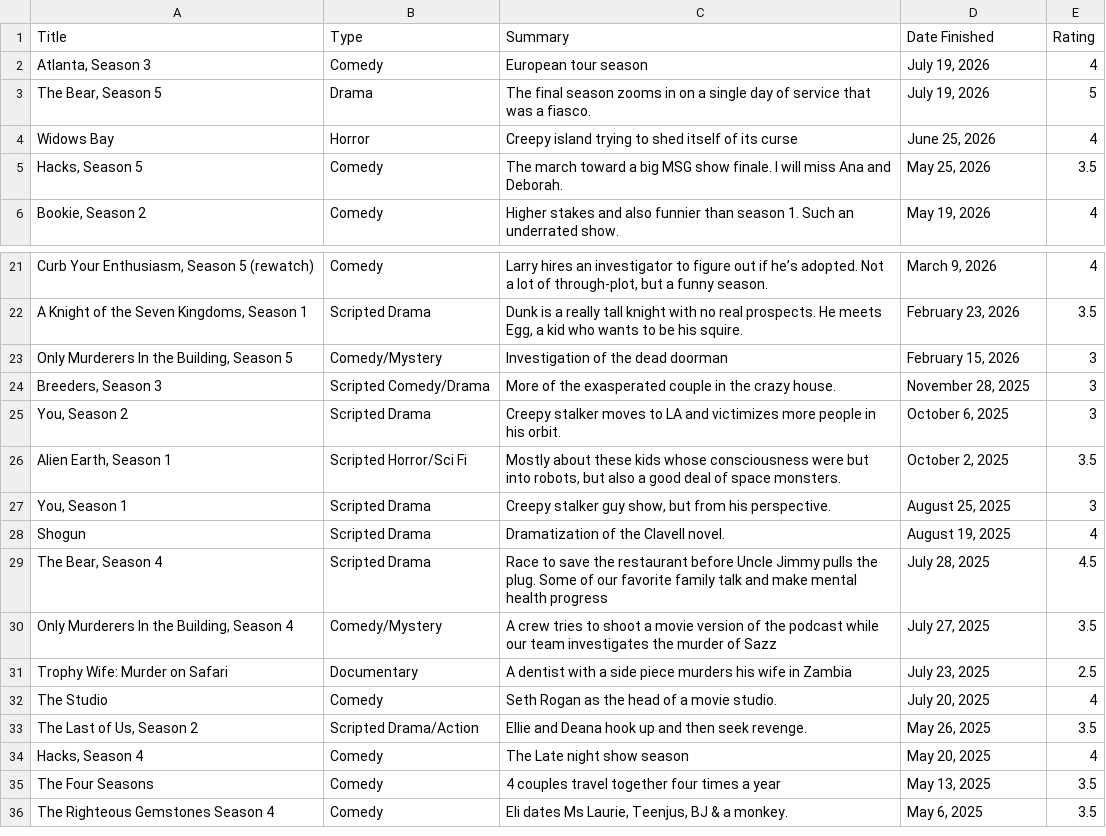
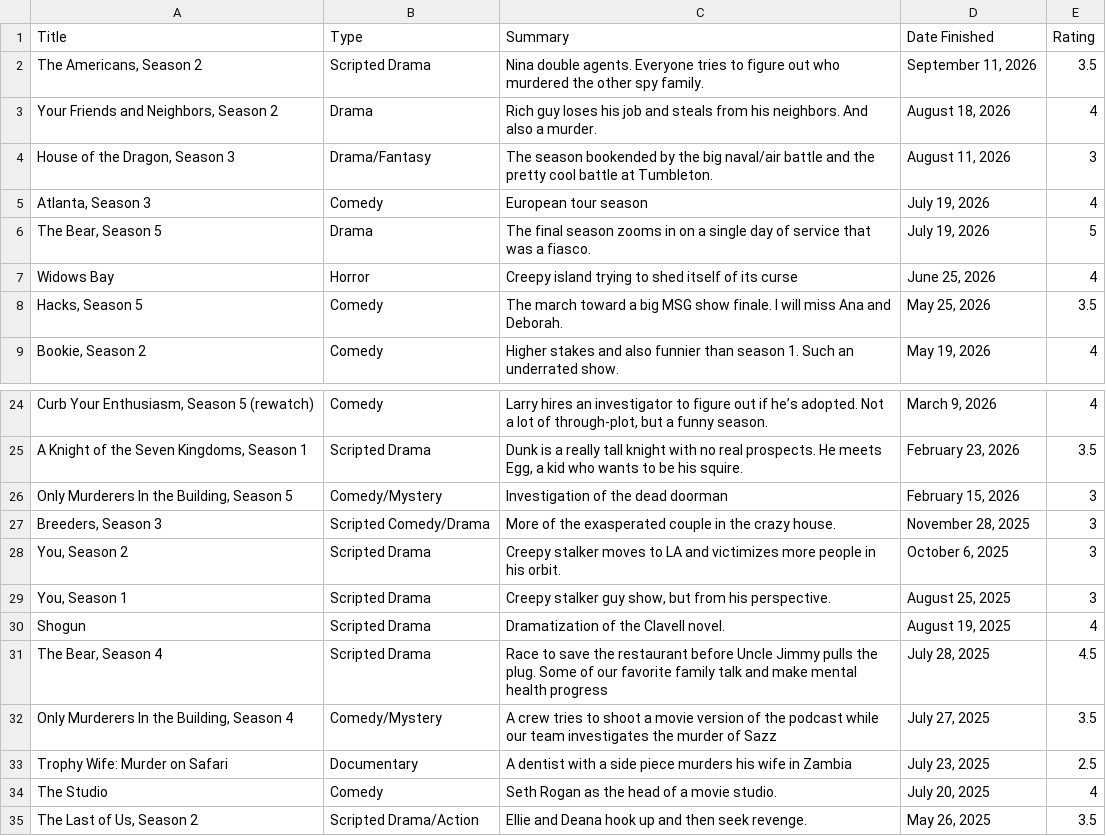
Before and after one commit to bens4lsu/theskinny-publish, a CSV file: Content-custom/tv.csv, drawn as a sheet; only a part is shown, gaps mark what is left out; the shorter side is filled out with more unchanged rows; removed rows and columns are numbered as before the commit, all else as after; the diff names each change by its address in the sheet, - before the commit and + after, or states it on an @@ line.

```diff
--- a/Content-custom/tv.csv
+++ b/Content-custom/tv.csv
+row 2: The Americans, Season 2 | Scripted Drama | Nina double agents. Everyone tries to figure out who murdered the other spy family. | September 11, 2026 | 3.5
+row 3: Your Friends and Neighbors, Season 2 | Drama | Rich guy loses his job and steals from his neighbors. And also a murder. | August 18, 2026 | 4
+row 4: House of the Dragon, Season 3 | Drama/Fantasy | The season bookended by the big naval/air battle and the pretty cool battle at Tumbleton. | August 11, 2026 | 3
-row 26: Alien Earth, Season 1 | Scripted Horror/Sci Fi | Mostly about these kids whose consciousness were but into robots, but also a good deal of space monsters. | October 2, 2025 | 3.5
```
Also changed, not shown: Content-custom/goodreads_library_export.csv, Content-custom/letterboxd_diary.csv, 50 other files.
